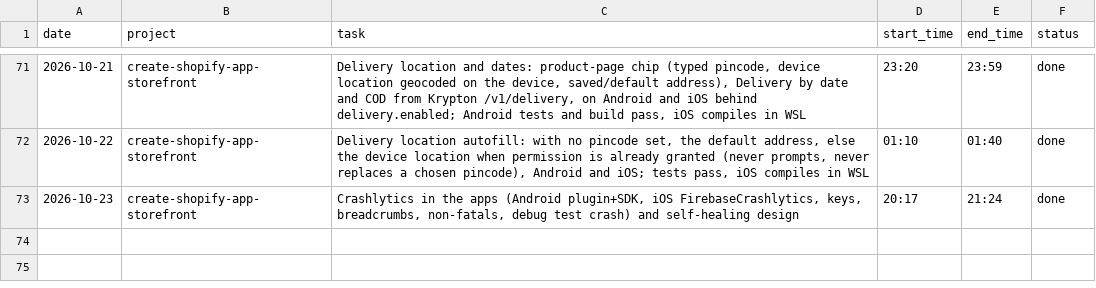
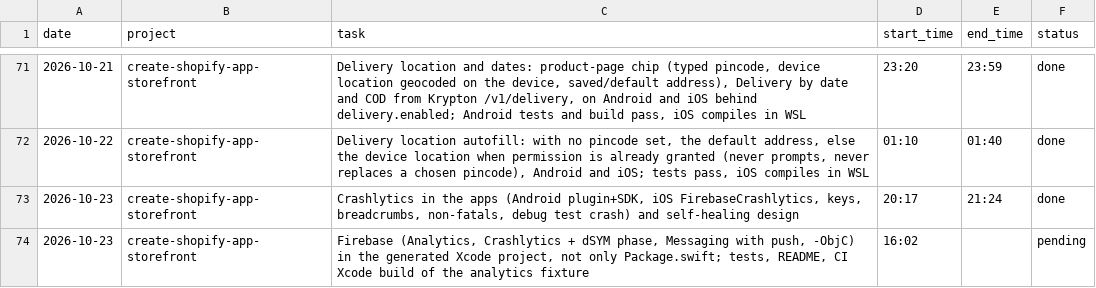
Before and after one commit to mksd0398/argon, a CSV file: SESSION_LOG.csv, drawn as a sheet; only a part is shown, gaps mark what is left out; the diff names each change by its address in the sheet, - before the commit and + after, or states it on an @@ line.

```diff
--- a/SESSION_LOG.csv
+++ b/SESSION_LOG.csv
+row 74: 2026-10-23 | create-shopify-app-storefront | Firebase (Analytics, Crashlytics + dSYM phase, Messaging with push, -ObjC) in the generated Xcode project, not only Package.swift; tests, README, CI Xcode build of the analytics fixture | 16:02 |  | pending
```
Also changed, not shown: 5 other files.
